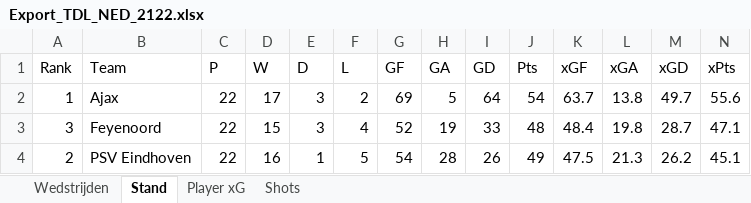
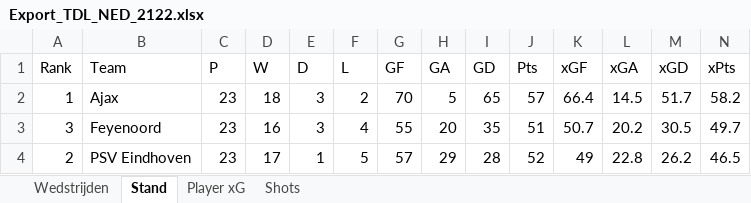
Before and after one commit to RobinKoetsier/xRank, an Excel workbook: Export_TDL_NED_2122.xlsx, sheet Stand, drawn as a sheet; only a part is shown; values as stored, in another font and other column widths than the file's, no borders; the diff covers the shown part only; the diff names each change by its address in the sheet, - before the commit and + after, or states it on an @@ line.

```diff
--- a/Export_TDL_NED_2122.xlsx (sheet Stand)
+++ b/Export_TDL_NED_2122.xlsx (sheet Stand)
-C2:C4 (P): 22
+C2:C4 (P): 23
-D2 (W): 17
+D2 (W): 18
-G2 (GF): 69
+G2 (GF): 70
-I2 (GD): 64
+I2 (GD): 65
-J2 (Pts): 54
+J2 (Pts): 57
-K2 (xGF): 63.7
+K2 (xGF): 66.4
-L2 (xGA): 13.8
+L2 (xGA): 14.5
-M2 (xGD): 49.7
+M2 (xGD): 51.7
-N2 (xPts): 55.6
+N2 (xPts): 58.2
-D3 (W): 15
+D3 (W): 16
-G3 (GF): 52
+G3 (GF): 55
-H3 (GA): 19
+H3 (GA): 20
-I3 (GD): 33
+I3 (GD): 35
-J3 (Pts): 48
+J3 (Pts): 51
-K3 (xGF): 48.4
+K3 (xGF): 50.7
-L3 (xGA): 19.8
+L3 (xGA): 20.2
-M3 (xGD): 28.7
+M3 (xGD): 30.5
-N3 (xPts): 47.1
+N3 (xPts): 49.7
-D4 (W): 16
+D4 (W): 17
-G4 (GF): 54
+G4 (GF): 57
-H4 (GA): 28
+H4 (GA): 29
-I4 (GD): 26
+I4 (GD): 28
-J4 (Pts): 49
+J4 (Pts): 52
-K4 (xGF): 47.5
+K4 (xGF): 49
-L4 (xGA): 21.3
+L4 (xGA): 22.8
-N4 (xPts): 45.1
+N4 (xPts): 46.5
```
Also changed, not shown: 2 added rows, 2 removed rows and 101 edited cells elsewhere in this sheet, sheet Shots, sheet Player xG, sheet Wedstrijden.
